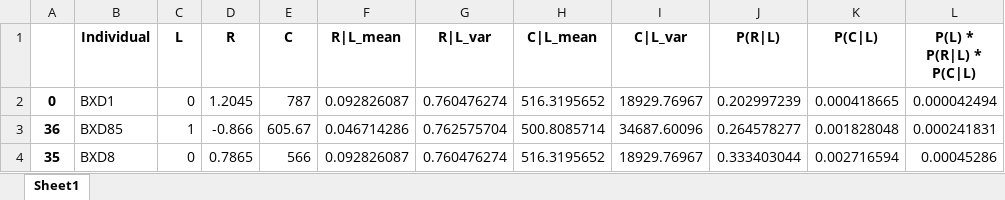
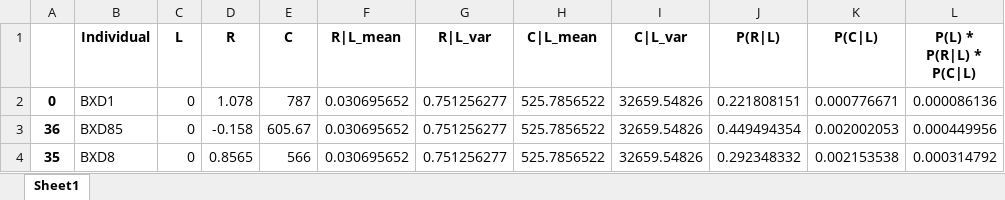
Before and after one commit to noyomer/system-genetics-final-prj, an Excel workbook: likelihood_formulas_M3.xlsx, sheet Sheet1, drawn as a sheet; only a part is shown; values as stored, in another font and other column widths than the file's, no borders; the diff covers the shown part only; the diff names each change by its address in the sheet, - before the commit and + after, or states it on an @@ line.

```diff
--- a/likelihood_formulas_M3.xlsx (sheet Sheet1)
+++ b/likelihood_formulas_M3.xlsx (sheet Sheet1)
-D2 (R): 1.2045
+D2 (R): 1.078
-F2 (R|L_mean): 0.092826087
+F2 (R|L_mean): 0.030695652
-G2 (R|L_var): 0.760476274
+G2 (R|L_var): 0.751256277
-H2 (C|L_mean): 516.3195652
+H2 (C|L_mean): 525.7856522
-I2 (C|L_var): 18929.76967
+I2 (C|L_var): 32659.54826
-J2 (P(R|L)): 0.202997239
+J2 (P(R|L)): 0.221808151
-K2 (P(C|L)): 0.000418665
+K2 (P(C|L)): 0.000776671
-L2 (P(L) * P(R|L) * P(C|L)): 0.000042494
+L2 (P(L) * P(R|L) * P(C|L)): 0.000086136
-C3 (L): 1
+C3 (L): 0
-D3 (R): -0.866
+D3 (R): -0.158
-F3 (R|L_mean): 0.046714286
+F3 (R|L_mean): 0.030695652
-G3 (R|L_var): 0.762575704
+G3 (R|L_var): 0.751256277
-H3 (C|L_mean): 500.8085714
+H3 (C|L_mean): 525.7856522
-I3 (C|L_var): 34687.60096
+I3 (C|L_var): 32659.54826
-J3 (P(R|L)): 0.264578277
+J3 (P(R|L)): 0.449494354
-K3 (P(C|L)): 0.001828048
+K3 (P(C|L)): 0.002002053
-L3 (P(L) * P(R|L) * P(C|L)): 0.000241831
+L3 (P(L) * P(R|L) * P(C|L)): 0.000449956
-D4 (R): 0.7865
+D4 (R): 0.8565
-F4 (R|L_mean): 0.092826087
+F4 (R|L_mean): 0.030695652
-G4 (R|L_var): 0.760476274
+G4 (R|L_var): 0.751256277
-H4 (C|L_mean): 516.3195652
+H4 (C|L_mean): 525.7856522
-I4 (C|L_var): 18929.76967
+I4 (C|L_var): 32659.54826
-J4 (P(R|L)): 0.333403044
+J4 (P(R|L)): 0.292348332
-K4 (P(C|L)): 0.002716594
+K4 (P(C|L)): 0.002153538
-L4 (P(L) * P(R|L) * P(C|L)): 0.00045286
+L4 (P(L) * P(R|L) * P(C|L)): 0.000314792
```
Also changed, not shown: 289 edited cells elsewhere in this sheet, likelihood_formulas_M1.xlsx, likelihood_formulas_M2.xlsx, 2 other files.
